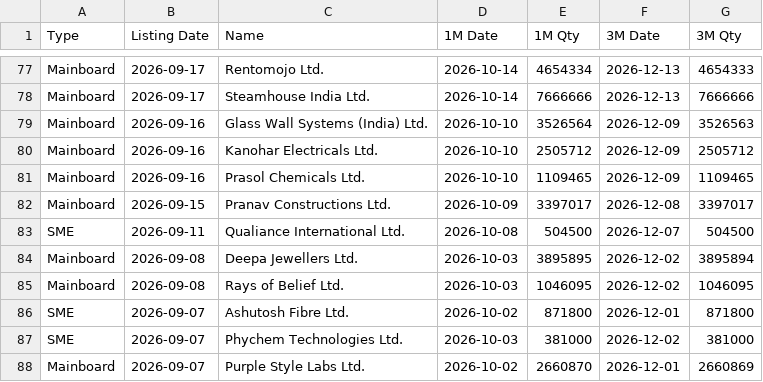
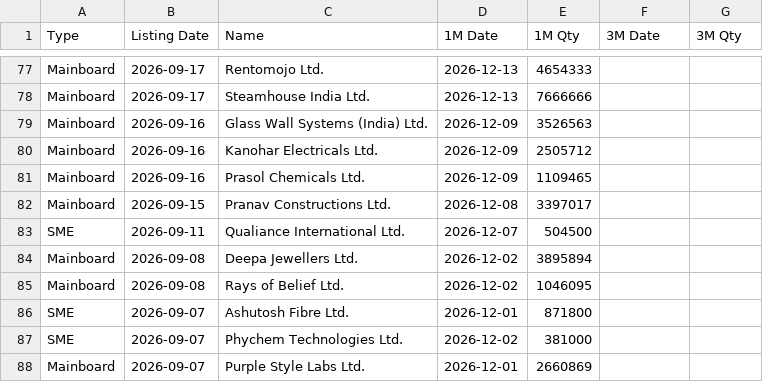
Before and after one commit to vineetsm999-byte/ipo---lockin, a CSV file: lockin_data.csv, drawn as a sheet; only a part is shown, gaps mark what is left out; the diff covers the shown part only; the diff names each change by its address in the sheet, - before the commit and + after, or states it on an @@ line.

```diff
--- a/lockin_data.csv
+++ b/lockin_data.csv
-D77:D78 (1M Date): 2026-10-14
+D77:D78 (1M Date): 2026-12-13
-E77 (1M Qty): 4654334
+E77 (1M Qty): 4654333
-F77:F78 (3M Date): 2026-12-13
+F77:F78 (3M Date): (empty)
-G77 (3M Qty): 4654333
+G77 (3M Qty): (empty)
-G78 (3M Qty): 7666666
+G78 (3M Qty): (empty)
-D79:D81 (1M Date): 2026-10-10
+D79:D81 (1M Date): 2026-12-09
-E79 (1M Qty): 3526564
+E79 (1M Qty): 3526563
-F79:F81 (3M Date): 2026-12-09
+F79:F81 (3M Date): (empty)
-G79 (3M Qty): 3526563
+G79 (3M Qty): (empty)
-G80 (3M Qty): 2505712
+G80 (3M Qty): (empty)
-G81 (3M Qty): 1109465
+G81 (3M Qty): (empty)
-D82 (1M Date): 2026-10-09
+D82 (1M Date): 2026-12-08
-F82 (3M Date): 2026-12-08
+F82 (3M Date): (empty)
-G82 (3M Qty): 3397017
+G82 (3M Qty): (empty)
-D83 (1M Date): 2026-10-08
+D83 (1M Date): 2026-12-07
-F83 (3M Date): 2026-12-07
+F83 (3M Date): (empty)
-G83 (3M Qty): 504500
+G83 (3M Qty): (empty)
-D84:D85 (1M Date): 2026-10-03
+D84:D85 (1M Date): 2026-12-02
-E84 (1M Qty): 3895895
+E84 (1M Qty): 3895894
-F84:F85 (3M Date): 2026-12-02
+F84:F85 (3M Date): (empty)
-G84 (3M Qty): 3895894
+G84 (3M Qty): (empty)
-G85 (3M Qty): 1046095
+G85 (3M Qty): (empty)
-D86 (1M Date): 2026-10-02
+D86 (1M Date): 2026-12-01
-F86 (3M Date): 2026-12-01
+F86 (3M Date): (empty)
-G86 (3M Qty): 871800
+G86 (3M Qty): (empty)
-D87 (1M Date): 2026-10-03
+D87 (1M Date): 2026-12-02
-F87 (3M Date): 2026-12-02
+F87 (3M Date): (empty)
-G87 (3M Qty): 381000
+G87 (3M Qty): (empty)
-D88 (1M Date): 2026-10-02
+D88 (1M Date): 2026-12-01
-E88 (1M Qty): 2660870
+E88 (1M Qty): 2660869
-F88 (3M Date): 2026-12-01
+F88 (3M Date): (empty)
-G88 (3M Qty): 2660869
+G88 (3M Qty): (empty)
```
Also changed, not shown: 160 edited cells elsewhere in this file.
